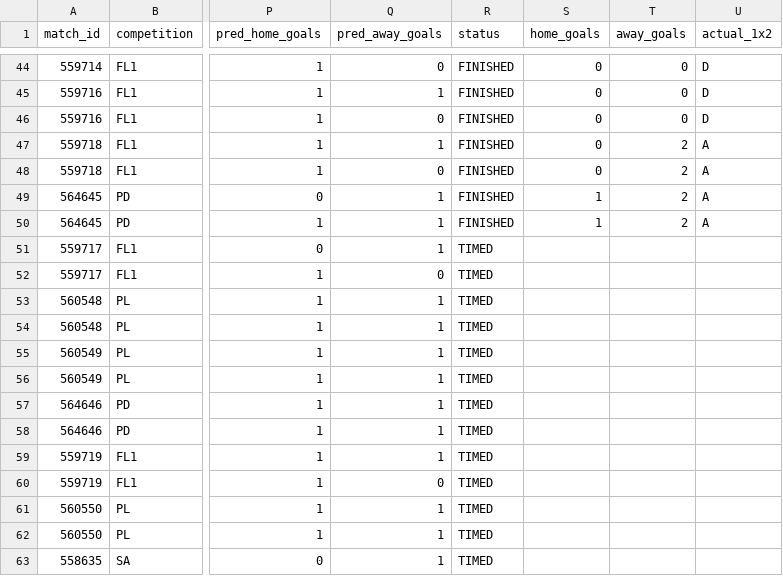
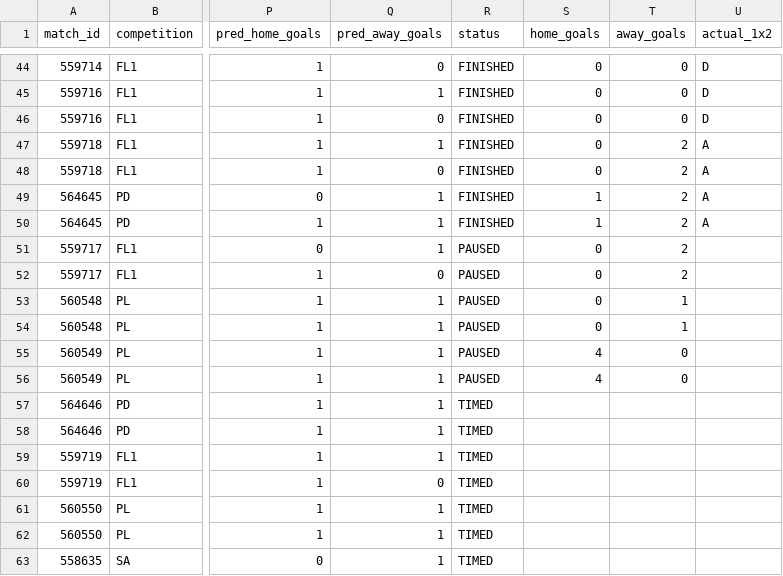
Before and after one commit to isaacruedabiota/FOOTBALL-PREDICTOR, a CSV file: track_record/track_record.csv, drawn as a sheet; only a part is shown, gaps mark what is left out; the diff names each change by its address in the sheet, - before the commit and + after, or states it on an @@ line.

```diff
--- a/track_record/track_record.csv
+++ b/track_record/track_record.csv
-R51:R56 (status): TIMED
+R51:R56 (status): PAUSED
-S51:S54 (home_goals): (empty)
+S51:S54 (home_goals): 0
-T51:T52 (away_goals): (empty)
+T51:T52 (away_goals): 2
-T53:T54 (away_goals): (empty)
+T53:T54 (away_goals): 1
-S55:S56 (home_goals): (empty)
+S55:S56 (home_goals): 4
-T55:T56 (away_goals): (empty)
+T55:T56 (away_goals): 0
```
Also changed, not shown: 1 other file.
